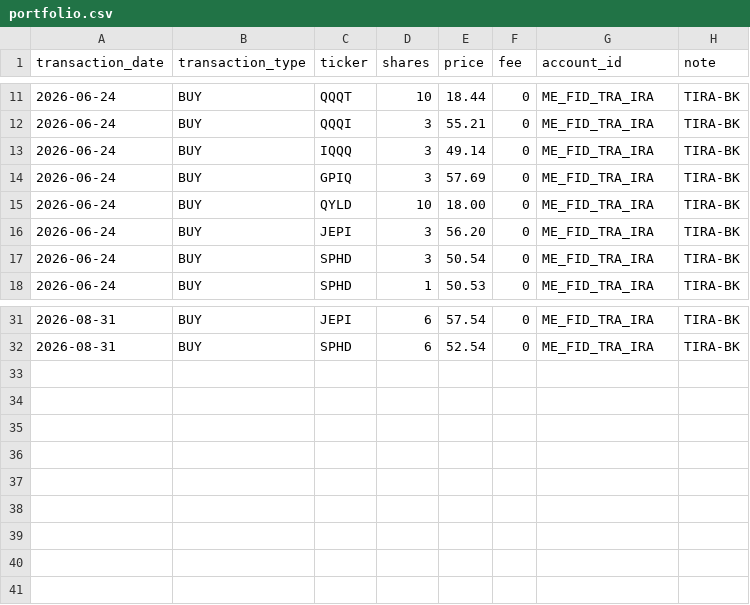
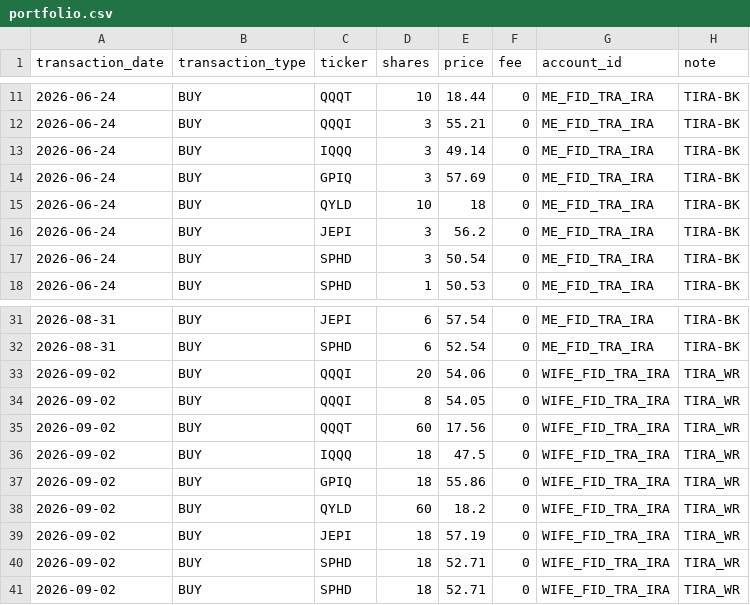
Before and after one commit to Eucalyptuss/Household-Wealth-Tracker, a CSV file: portfolio.csv, drawn as a sheet; only a part is shown, gaps mark what is left out.

Commit message:
update 09/02

```diff
--- a/portfolio.csv
+++ b/portfolio.csv
@@ -14,4 +14,4 @@ transaction_date,transaction_type,ticker,shares,price,fee,account_id,note
 2026-06-24,BUY,GPIQ,3,57.69,0,ME_FID_TRA_IRA,TIRA-BK
-2026-06-24,BUY,QYLD,10,18.00,0,ME_FID_TRA_IRA,TIRA-BK
-2026-06-24,BUY,JEPI,3,56.20,0,ME_FID_TRA_IRA,TIRA-BK
+2026-06-24,BUY,QYLD,10,18,0,ME_FID_TRA_IRA,TIRA-BK
+2026-06-24,BUY,JEPI,3,56.2,0,ME_FID_TRA_IRA,TIRA-BK
 2026-06-24,BUY,SPHD,3,50.54,0,ME_FID_TRA_IRA,TIRA-BK
@@ -32 +32,10 @@ transaction_date,transaction_type,ticker,shares,price,fee,account_id,note
 2026-08-31,BUY,SPHD,6,52.54,0,ME_FID_TRA_IRA,TIRA-BK
+2026-09-02,BUY,QQQI,20,54.06,0,WIFE_FID_TRA_IRA,TIRA_WR
+2026-09-02,BUY,QQQI,8,54.05,0,WIFE_FID_TRA_IRA,TIRA_WR
+2026-09-02,BUY,QQQT,60,17.56,0,WIFE_FID_TRA_IRA,TIRA_WR
+2026-09-02,BUY,IQQQ,18,47.5,0,WIFE_FID_TRA_IRA,TIRA_WR
+2026-09-02,BUY,GPIQ,18,55.86,0,WIFE_FID_TRA_IRA,TIRA_WR
+2026-09-02,BUY,QYLD,60,18.2,0,WIFE_FID_TRA_IRA,TIRA_WR
+2026-09-02,BUY,JEPI,18,57.19,0,WIFE_FID_TRA_IRA,TIRA_WR
+2026-09-02,BUY,SPHD,18,52.71,0,WIFE_FID_TRA_IRA,TIRA_WR
+2026-09-02,BUY,SPHD,18,52.71,0,WIFE_FID_TRA_IRA,TIRA_WR
```
